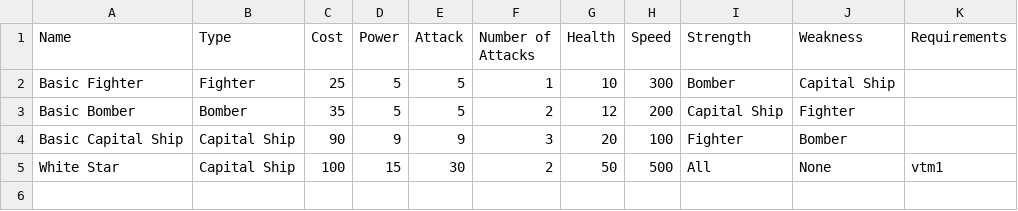
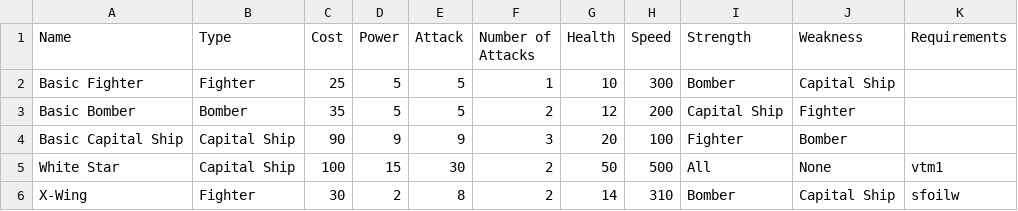
Before and after one commit to cahirwpz/tpserver-py, a CSV file: tp/server/rules/dronesec/drones/drones.csv, drawn as a sheet.

Commit message:
Added a new Fighter Unit. The "X-wing".

```diff
--- a/tp/server/rules/dronesec/drones/drones.csv
+++ b/tp/server/rules/dronesec/drones/drones.csv
@@ -5 +5,2 @@
 "White Star","Capital Ship",100,15,30,2,50,500,"All","None","vtm1"
+"X-Wing","Fighter",30,2,8,2,14,310,"Bomber","Capital Ship","sfoilw"
```
Also changed, not shown: 1 other file.
